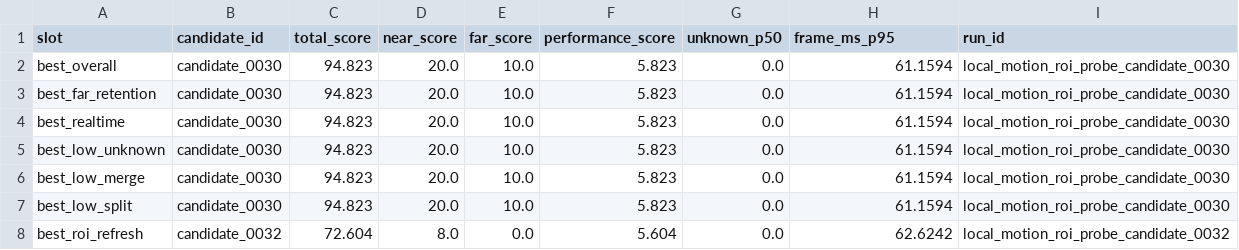
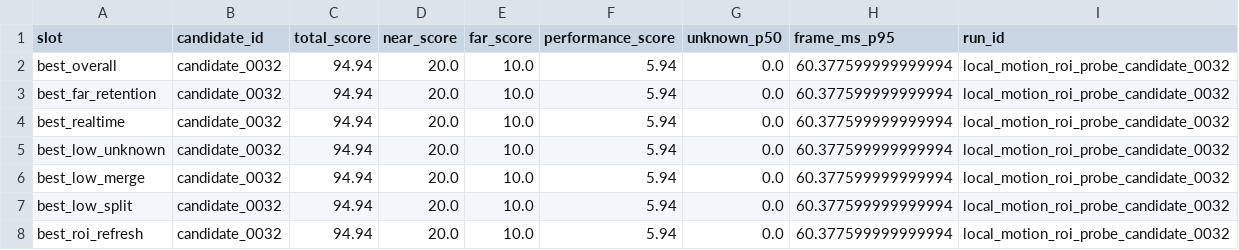
Before and after one commit to chunhaizh-cyber/D455, a CSV file: leaderboards/replay_local_motion_roi_probe_001/pareto_front.csv, drawn as a sheet.

```diff
--- a/leaderboards/replay_local_motion_roi_probe_001/pareto_front.csv
+++ b/leaderboards/replay_local_motion_roi_probe_001/pareto_front.csv
@@ -1,8 +1,8 @@
 slot,candidate_id,total_score,near_score,far_score,performance_score,unknown_p50,frame_ms_p95,run_id
-best_overall,candidate_0030,94.823,20.0,10.0,5.823,0.0,61.1594,local_motion_roi_probe_candidate_0030
-best_far_retention,candidate_0030,94.823,20.0,10.0,5.823,0.0,61.1594,local_motion_roi_probe_candidate_0030
-best_realtime,candidate_0030,94.823,20.0,10.0,5.823,0.0,61.1594,local_motion_roi_probe_candidate_0030
-best_low_unknown,candidate_0030,94.823,20.0,10.0,5.823,0.0,61.1594,local_motion_roi_probe_candidate_0030
-best_low_merge,candidate_0030,94.823,20.0,10.0,5.823,0.0,61.1594,local_motion_roi_probe_candidate_0030
-best_low_split,candidate_0030,94.823,20.0,10.0,5.823,0.0,61.1594,local_motion_roi_probe_candidate_0030
-best_roi_refresh,candidate_0032,72.604,8.0,0.0,5.604,0.0,62.6242,local_motion_roi_probe_candidate_0032
+best_overall,candidate_0032,94.94,20.0,10.0,5.94,0.0,60.377599999999994,local_motion_roi_probe_candidate_0032
+best_far_retention,candidate_0032,94.94,20.0,10.0,5.94,0.0,60.377599999999994,local_motion_roi_probe_candidate_0032
+best_realtime,candidate_0032,94.94,20.0,10.0,5.94,0.0,60.377599999999994,local_motion_roi_probe_candidate_0032
+best_low_unknown,candidate_0032,94.94,20.0,10.0,5.94,0.0,60.377599999999994,local_motion_roi_probe_candidate_0032
+best_low_merge,candidate_0032,94.94,20.0,10.0,5.94,0.0,60.377599999999994,local_motion_roi_probe_candidate_0032
+best_low_split,candidate_0032,94.94,20.0,10.0,5.94,0.0,60.377599999999994,local_motion_roi_probe_candidate_0032
+best_roi_refresh,candidate_0032,94.94,20.0,10.0,5.94,0.0,60.377599999999994,local_motion_roi_probe_candidate_0032
```
Also changed, not shown: leaderboards/replay_local_motion_roi_probe_001/leaderboard.csv, leaderboards/replay_motion_slow_pan_001/leaderboard.csv, 8 other files.
